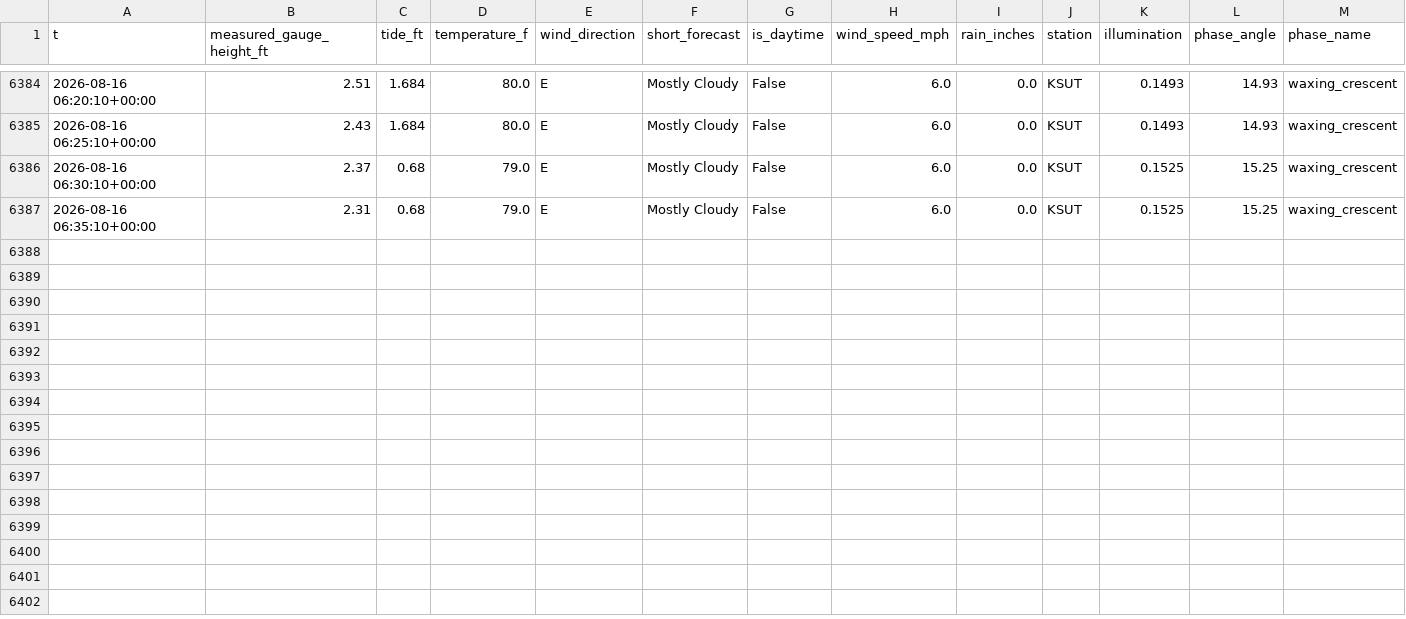
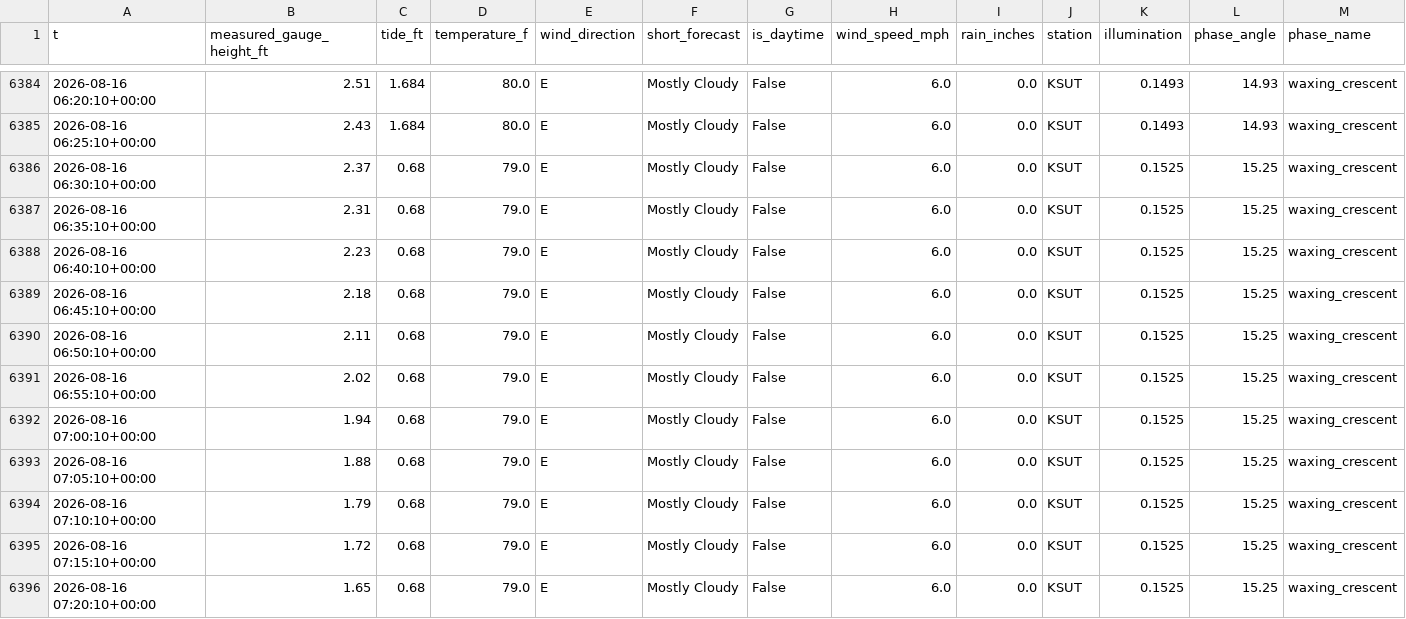
Before and after one commit to richardmhuse/do-not-hit-the-bridge-V2, a CSV file: data/processed/combined.csv, drawn as a sheet; only a part is shown, gaps mark what is left out; rows hold the shown columns only; the diff names each change by its address in the sheet, - before the commit and + after, or states it on an @@ line.

```diff
--- a/data/processed/combined.csv
+++ b/data/processed/combined.csv
+row 6388: 2026-08-16 06:40:10+00:00 | 2.23 | 0.68 | 79.0 | E | Mostly Cloudy | False | 6.0 | 0.0 | KSUT | 0.1525 | 15.25 | waxing_crescent
+row 6389: 2026-08-16 06:45:10+00:00 | 2.18 | 0.68 | 79.0 | E | Mostly Cloudy | False | 6.0 | 0.0 | KSUT | 0.1525 | 15.25 | waxing_crescent
+row 6390: 2026-08-16 06:50:10+00:00 | 2.11 | 0.68 | 79.0 | E | Mostly Cloudy | False | 6.0 | 0.0 | KSUT | 0.1525 | 15.25 | waxing_crescent
+row 6391: 2026-08-16 06:55:10+00:00 | 2.02 | 0.68 | 79.0 | E | Mostly Cloudy | False | 6.0 | 0.0 | KSUT | 0.1525 | 15.25 | waxing_crescent
+row 6392: 2026-08-16 07:00:10+00:00 | 1.94 | 0.68 | 79.0 | E | Mostly Cloudy | False | 6.0 | 0.0 | KSUT | 0.1525 | 15.25 | waxing_crescent
+row 6393: 2026-08-16 07:05:10+00:00 | 1.88 | 0.68 | 79.0 | E | Mostly Cloudy | False | 6.0 | 0.0 | KSUT | 0.1525 | 15.25 | waxing_crescent
+row 6394: 2026-08-16 07:10:10+00:00 | 1.79 | 0.68 | 79.0 | E | Mostly Cloudy | False | 6.0 | 0.0 | KSUT | 0.1525 | 15.25 | waxing_crescent
+row 6395: 2026-08-16 07:15:10+00:00 | 1.72 | 0.68 | 79.0 | E | Mostly Cloudy | False | 6.0 | 0.0 | KSUT | 0.1525 | 15.25 | waxing_crescent
+row 6396: 2026-08-16 07:20:10+00:00 | 1.65 | 0.68 | 79.0 | E | Mostly Cloudy | False | 6.0 | 0.0 | KSUT | 0.1525 | 15.25 | waxing_crescent
```
Also changed, not shown: data/processed/forecast.csv, data/raw/lunar.csv, 34 other files.
